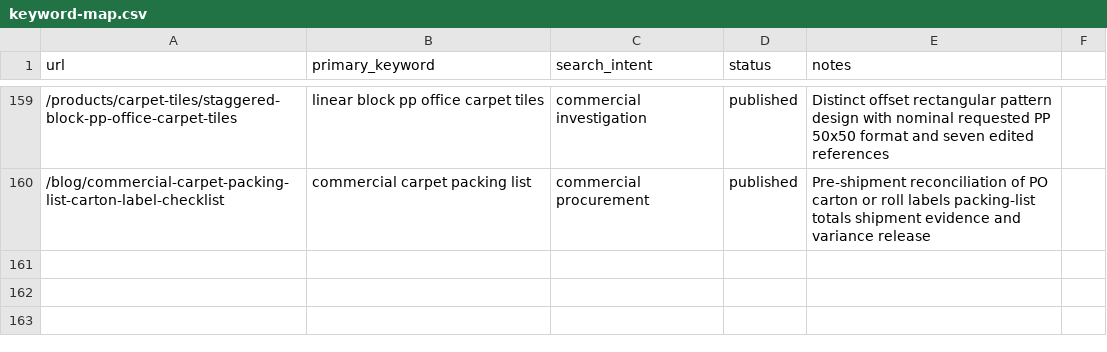
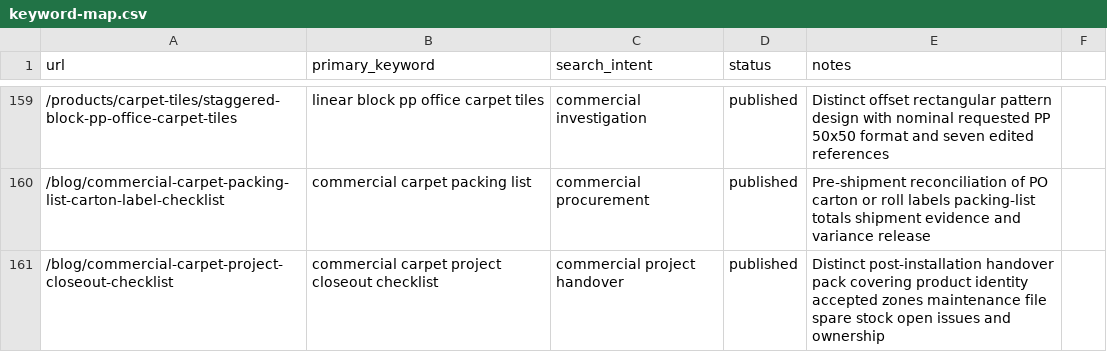
Before and after one commit to HCJJY123/carpet-website, a CSV file: keyword-map.csv, drawn as a sheet; only a part is shown, gaps mark what is left out.

Commit message:
Publish commercial carpet project closeout checklist (#116)
Publish one evidence-bounded B2B closeout guide, its labelled workflow SVG, contextual handover links, and scoped operations records.

```diff
--- a/keyword-map.csv
+++ b/keyword-map.csv
@@ -160 +160,2 @@ url,primary_keyword,search_intent,status,notes
 /blog/commercial-carpet-packing-list-carton-label-checklist,commercial carpet packing list,commercial procurement,published,Pre-shipment reconciliation of PO carton or roll labels packing-list totals shipment evidence and variance release
+/blog/commercial-carpet-project-closeout-checklist,commercial carpet project closeout checklist,commercial project handover,published,Distinct post-installation handover pack covering product identity accepted zones maintenance file spare stock open issues and ownership
```
Also changed, not shown: 10 other files.
